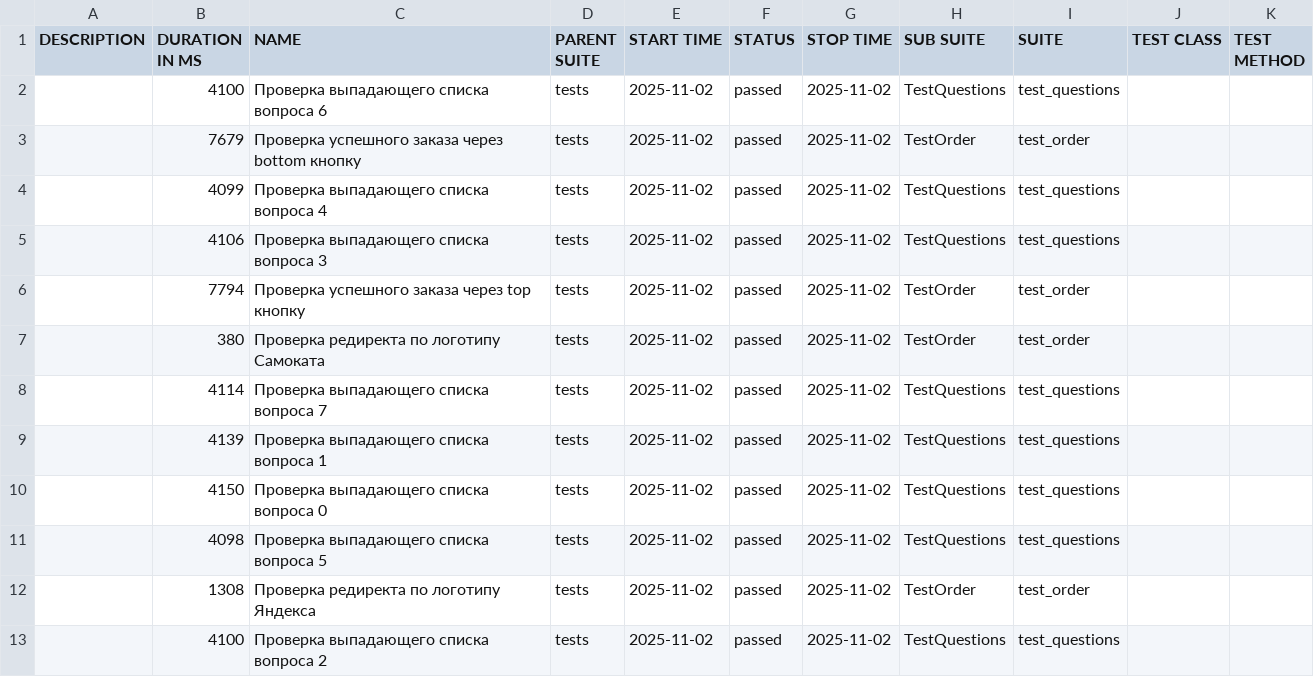
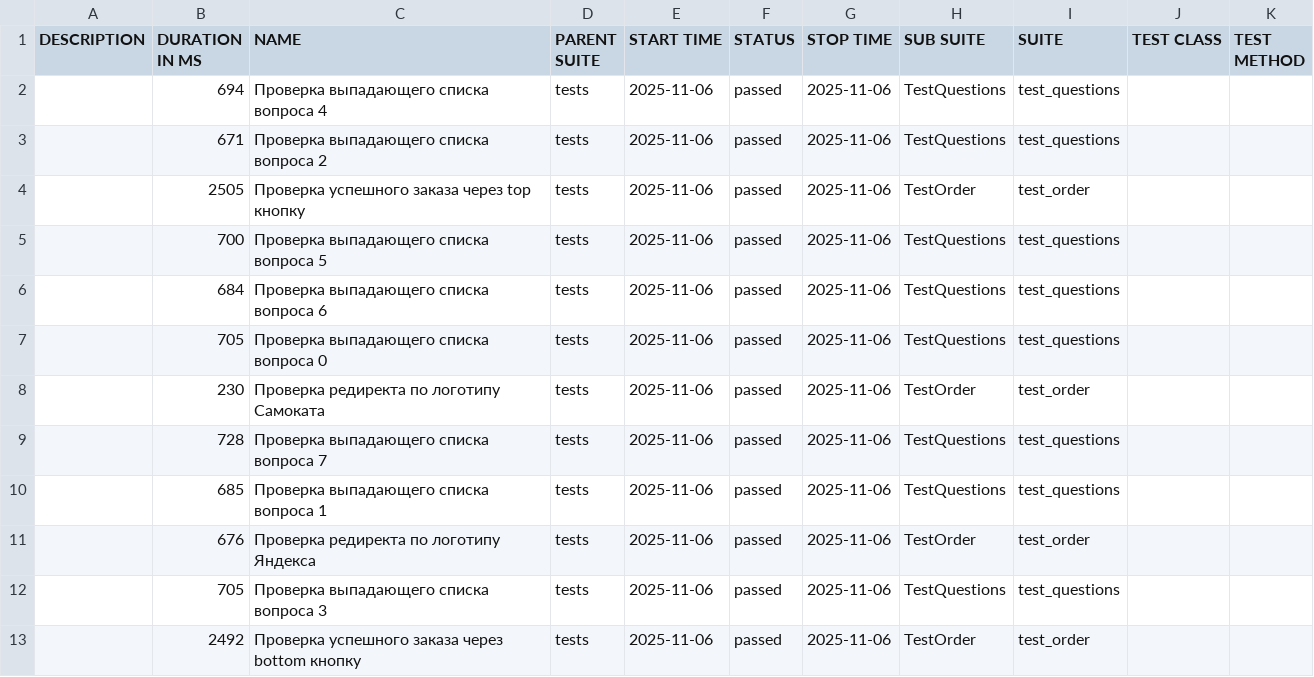
Before and after one commit to Nadezhda-20/Sprint-6, a CSV file: allure-report/data/suites.csv, drawn as a sheet.

Commit message:
Add Allure test report

```diff
--- a/allure-report/data/suites.csv
+++ b/allure-report/data/suites.csv
@@ -1,13 +1,13 @@
 "DESCRIPTION","DURATION IN MS","NAME","PARENT SUITE","START TIME","STATUS","STOP TIME","SUB SUITE","SUITE","TEST CLASS","TEST METHOD"
-"","4100","Проверка выпадающего списка вопроса 6","tests","2025-11-02","passed","2025-11-02","TestQuestions","test_questions","",""
-"","7679","Проверка успешного заказа через bottom кнопку","tests","2025-11-02","passed","2025-11-02","TestOrder","test_order","",""
-"","4099","Проверка выпадающего списка вопроса 4","tests","2025-11-02","passed","2025-11-02","TestQuestions","test_questions","",""
-"","4106","Проверка выпадающего списка вопроса 3","tests","2025-11-02","passed","2025-11-02","TestQuestions","test_questions","",""
-"","7794","Проверка успешного заказа через top кнопку","tests","2025-11-02","passed","2025-11-02","TestOrder","test_order","",""
-"","380","Проверка редиректа по логотипу Самоката","tests","2025-11-02","passed","2025-11-02","TestOrder","test_order","",""
-"","4114","Проверка выпадающего списка вопроса 7","tests","2025-11-02","passed","2025-11-02","TestQuestions","test_questions","",""
-"","4139","Проверка выпадающего списка вопроса 1","tests","2025-11-02","passed","2025-11-02","TestQuestions","test_questions","",""
-"","4150","Проверка выпадающего списка вопроса 0","tests","2025-11-02","passed","2025-11-02","TestQuestions","test_questions","",""
-"","4098","Проверка выпадающего списка вопроса 5","tests","2025-11-02","passed","2025-11-02","TestQuestions","test_questions","",""
-"","1308","Проверка редиректа по логотипу Яндекса","tests","2025-11-02","passed","2025-11-02","TestOrder","test_order","",""
-"","4100","Проверка выпадающего списка вопроса 2","tests","2025-11-02","passed","2025-11-02","TestQuestions","test_questions","",""
+"","694","Проверка выпадающего списка вопроса 4","tests","2025-11-06","passed","2025-11-06","TestQuestions","test_questions","",""
+"","671","Проверка выпадающего списка вопроса 2","tests","2025-11-06","passed","2025-11-06","TestQuestions","test_questions","",""
+"","2505","Проверка успешного заказа через top кнопку","tests","2025-11-06","passed","2025-11-06","TestOrder","test_order","",""
+"","700","Проверка выпадающего списка вопроса 5","tests","2025-11-06","passed","2025-11-06","TestQuestions","test_questions","",""
+"","684","Проверка выпадающего списка вопроса 6","tests","2025-11-06","passed","2025-11-06","TestQuestions","test_questions","",""
+"","705","Проверка выпадающего списка вопроса 0","tests","2025-11-06","passed","2025-11-06","TestQuestions","test_questions","",""
+"","230","Проверка редиректа по логотипу Самоката","tests","2025-11-06","passed","2025-11-06","TestOrder","test_order","",""
+"","728","Проверка выпадающего списка вопроса 7","tests","2025-11-06","passed","2025-11-06","TestQuestions","test_questions","",""
+"","685","Проверка выпадающего списка вопроса 1","tests","2025-11-06","passed","2025-11-06","TestQuestions","test_questions","",""
+"","676","Проверка редиректа по логотипу Яндекса","tests","2025-11-06","passed","2025-11-06","TestOrder","test_order","",""
+"","705","Проверка выпадающего списка вопроса 3","tests","2025-11-06","passed","2025-11-06","TestQuestions","test_questions","",""
+"","2492","Проверка успешного заказа через bottom кнопку","tests","2025-11-06","passed","2025-11-06","TestOrder","test_order","",""
```
Also changed, not shown: 56 other files.
